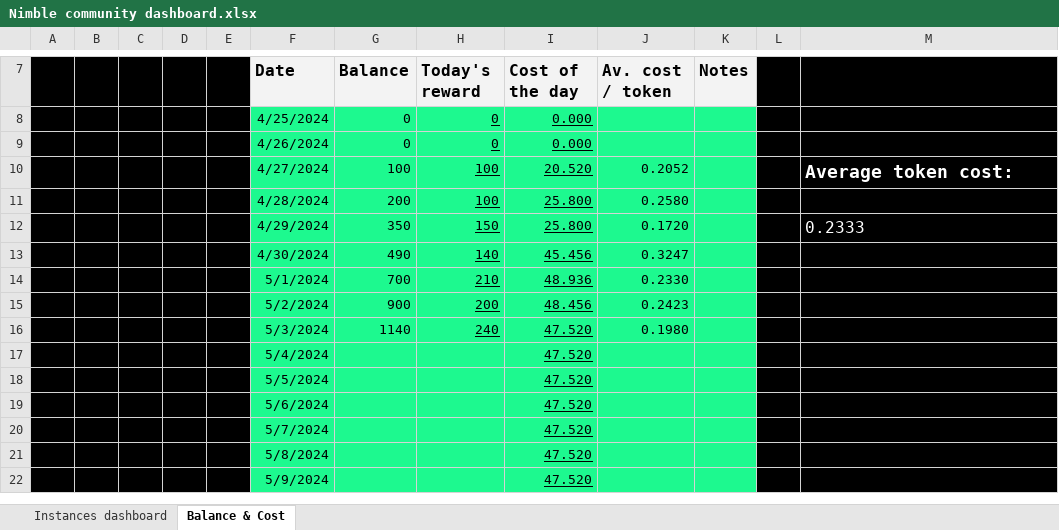
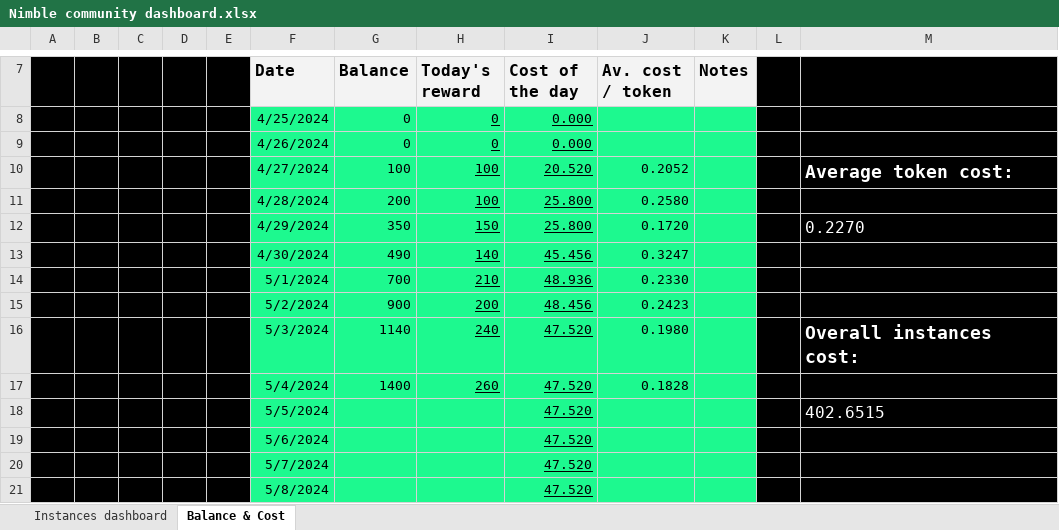
Before and after one commit to Cl0dev/nimble-dashboard, an Excel workbook: Nimble community dashboard.xlsx, sheet Balance & Cost, drawn as a sheet; only a part is shown, gaps mark what is left out; the shorter side is filled out with more unchanged rows; values as stored, in another font and other column widths than the file's, no borders; charts and pictures not drawn; removed rows and columns are numbered as before the commit, all else as after; the diff names each change by its address in the sheet, - before the commit and + after, or states it on an @@ line.

Commit message:
Add overall costs

```diff
--- a/Nimble community dashboard.xlsx (sheet Balance & Cost)
+++ b/Nimble community dashboard.xlsx (sheet Balance & Cost)
-M12: 0.2333
+M12: 0.2270
-M16: (empty)
+M16: Overall instances cost:
-row 17:  |  |  |  |  | 5/4/2024 |  |  | 47.520
+row 17:  |  |  |  |  | 5/4/2024 | 1400 | 260 | 47.520 | 0.1828
-M18: (empty)
+M18: 402.6515
```
Also changed, not shown: sheet Instances dashboard, formulas that keep their value, charts or pictures.
